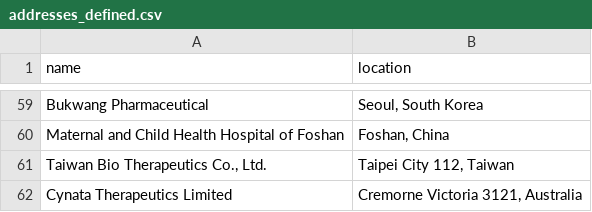
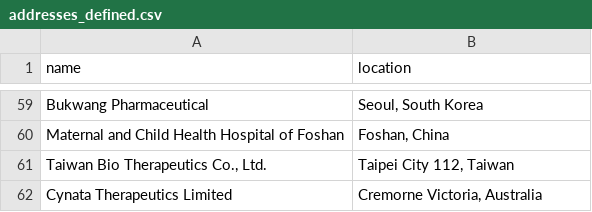
Before and after one commit to jesnyder/scraped_guts, a CSV file: admin/addresses_defined.csv, drawn as a sheet; only a part is shown, gaps mark what is left out.

Commit message:
geolocated

```diff
--- a/admin/addresses_defined.csv
+++ b/admin/addresses_defined.csv
@@ -61,2 +61,2 @@ Maternal and Child Health Hospital of Foshan| Foshan, China
 Taiwan Bio Therapeutics Co., Ltd.| Taipei City 112, Taiwan
-Cynata Therapeutics Limited| Cremorne Victoria 3121, Australia
+Cynata Therapeutics Limited| Cremorne Victoria, Australia
```
